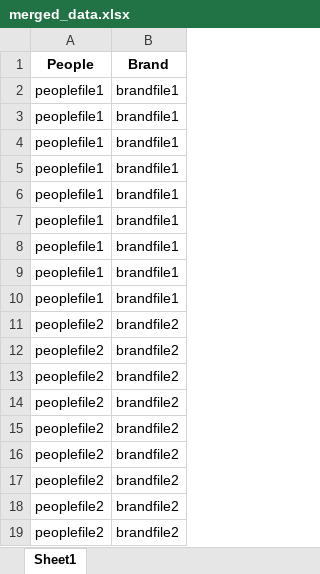
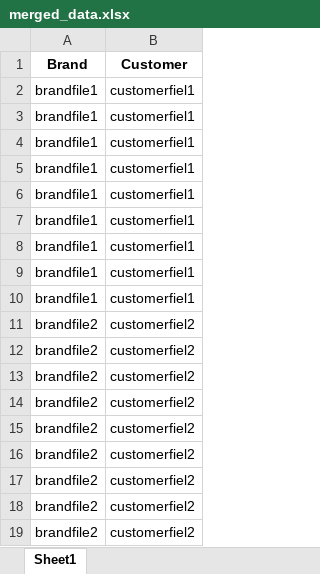
Before and after one commit to Hughes-Tyler/MergeXcel, an Excel workbook: merged_data.xlsx, sheet Sheet1, drawn as a sheet; values as stored, in another font and other column widths than the file's, no borders; removed rows and columns are numbered as before the commit, all else as after; the diff names each change by its address in the sheet, - before the commit and + after, or states it on an @@ line.

```diff
--- a/merged_data.xlsx (sheet Sheet1)
+++ b/merged_data.xlsx (sheet Sheet1)
-column A (People), rows 2-19: peoplefile1 | peoplefile1 | peoplefile1 | peoplefile1 | peoplefile1 | peoplefile1 | peoplefile1 | peoplefile1 | peoplefile1 | peoplefile2 | peoplefile2 | peoplefile2 | peoplefile2 | peoplefile2 | peoplefile2 | peoplefile2 | peoplefile2 | peoplefile2
+column B (Customer), rows 2-19: customerfiel1 | customerfiel1 | customerfiel1 | customerfiel1 | customerfiel1 | customerfiel1 | customerfiel1 | customerfiel1 | customerfiel1 | customerfiel2 | customerfiel2 | customerfiel2 | customerfiel2 | customerfiel2 | customerfiel2 | customerfiel2 | customerfiel2 | customerfiel2
```
Also changed, not shown: 9 other files.
